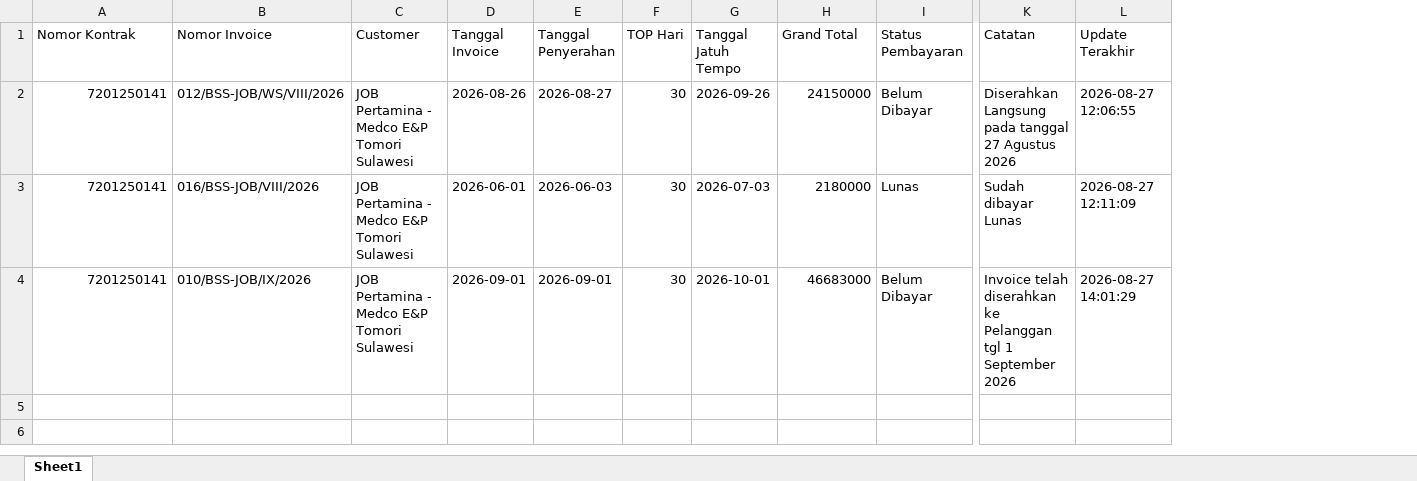
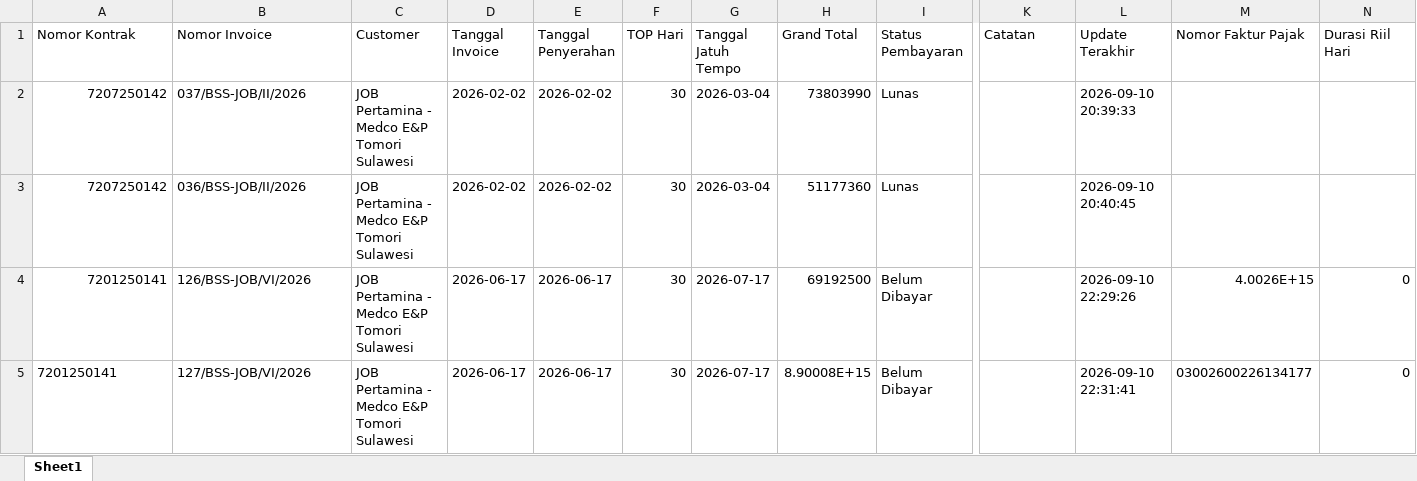
Before and after one commit to onesimussuriadi-coding/Dashboard-Proforma-Invoice-General-Services, an Excel workbook: database_penyimpanan_aman/database_status_pembayaran.xlsx, sheet Sheet1, drawn as a sheet; only a part is shown, gaps mark what is left out; values as stored, in another font and other column widths than the file's, no borders; removed rows and columns are numbered as before the commit, all else as after; rows hold the shown columns only; the diff names each change by its address in the sheet, - before the commit and + after, or states it on an @@ line.

```diff
--- a/database_penyimpanan_aman/database_status_pembayaran.xlsx (sheet Sheet1)
+++ b/database_penyimpanan_aman/database_status_pembayaran.xlsx (sheet Sheet1)
+column M (Nomor Faktur Pajak), rows 4-5: 4.0026E+15 | 03002600226134177
+column N (Durasi Riil Hari), rows 4-5: 0 | 0
+row 2: 7207250142 | 037/BSS-JOB/II/2026 | JOB Pertamina - Medco E&P Tomori Sulawesi | 2026-02-02 | 2026-02-02 | 30 | 2026-03-04 | 73803990 | Lunas |  | 2026-09-10 20:39:33
+row 3: 7207250142 | 036/BSS-JOB/II/2026 | JOB Pertamina - Medco E&P Tomori Sulawesi | 2026-02-02 | 2026-02-02 | 30 | 2026-03-04 | 51177360 | Lunas |  | 2026-09-10 20:40:45
-B4 (Nomor Invoice): 012/BSS-JOB/WS/VIII/2026
+B4 (Nomor Invoice): 126/BSS-JOB/VI/2026
-D4 (Tanggal Invoice): 2026-08-26
+D4 (Tanggal Invoice): 2026-06-17
-E4 (Tanggal Penyerahan): 2026-08-27
+E4 (Tanggal Penyerahan): 2026-06-17
-G4 (Tanggal Jatuh Tempo): 2026-09-26
+G4 (Tanggal Jatuh Tempo): 2026-07-17
-H4 (Grand Total): 24150000
+H4 (Grand Total): 69192500
-K4 (Catatan): Diserahkan Langsung pada tanggal 27 Agustus 2026
+K4 (Catatan): (empty)
-L4 (Update Terakhir): 2026-08-27 12:06:55
+L4 (Update Terakhir): 2026-09-10 22:29:26
-row 3: 7201250141 | 016/BSS-JOB/VIII/2026 | JOB Pertamina - Medco E&P Tomori Sulawesi | 2026-06-01 | 2026-06-03 | 30 | 2026-07-03 | 2180000 | Lunas | Sudah dibayar Lunas | 2026-08-27 12:11:09
-A5 alignment: right
+A5 alignment: left
-B5 (Nomor Invoice): 010/BSS-JOB/IX/2026
+B5 (Nomor Invoice): 127/BSS-JOB/VI/2026
-D5 (Tanggal Invoice): 2026-09-01
+D5 (Tanggal Invoice): 2026-06-17
-E5 (Tanggal Penyerahan): 2026-09-01
+E5 (Tanggal Penyerahan): 2026-06-17
-G5 (Tanggal Jatuh Tempo): 2026-10-01
+G5 (Tanggal Jatuh Tempo): 2026-07-17
-H5 (Grand Total): 46683000
+H5 (Grand Total): 8.90008E+15
-K5 (Catatan): Invoice telah diserahkan ke Pelanggan tgl 1 September 2026
+K5 (Catatan): (empty)
-L5 (Update Terakhir): 2026-08-27 14:01:29
+L5 (Update Terakhir): 2026-09-10 22:31:41
```
Also changed, not shown: database_penyimpanan_aman/database_billing_tax.xlsx, database_penyimpanan_aman/database_proforma_invoice.xlsx, 8 other files.
